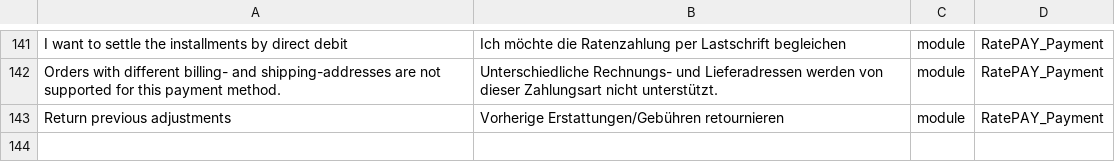
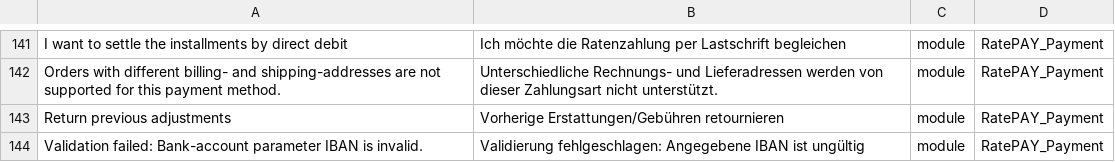
Before and after one commit to ratepay/magento2-module, a CSV file: i18n/de_DE.csv, drawn as a sheet; only a part is shown, gaps mark what is left out; the diff names each change by its address in the sheet, - before the commit and + after, or states it on an @@ line.

Commit message:
M2-90 - Added error message to invalid iban error

```diff
--- a/i18n/de_DE.csv
+++ b/i18n/de_DE.csv
+row 144: Validation failed: Bank-account parameter IBAN is invalid. | Validierung fehlgeschlagen: Angegebene IBAN ist ungültig | module | RatePAY_Payment
```
Also changed, not shown: i18n/en_GB.csv, i18n/en_US.csv, 1 other file.
